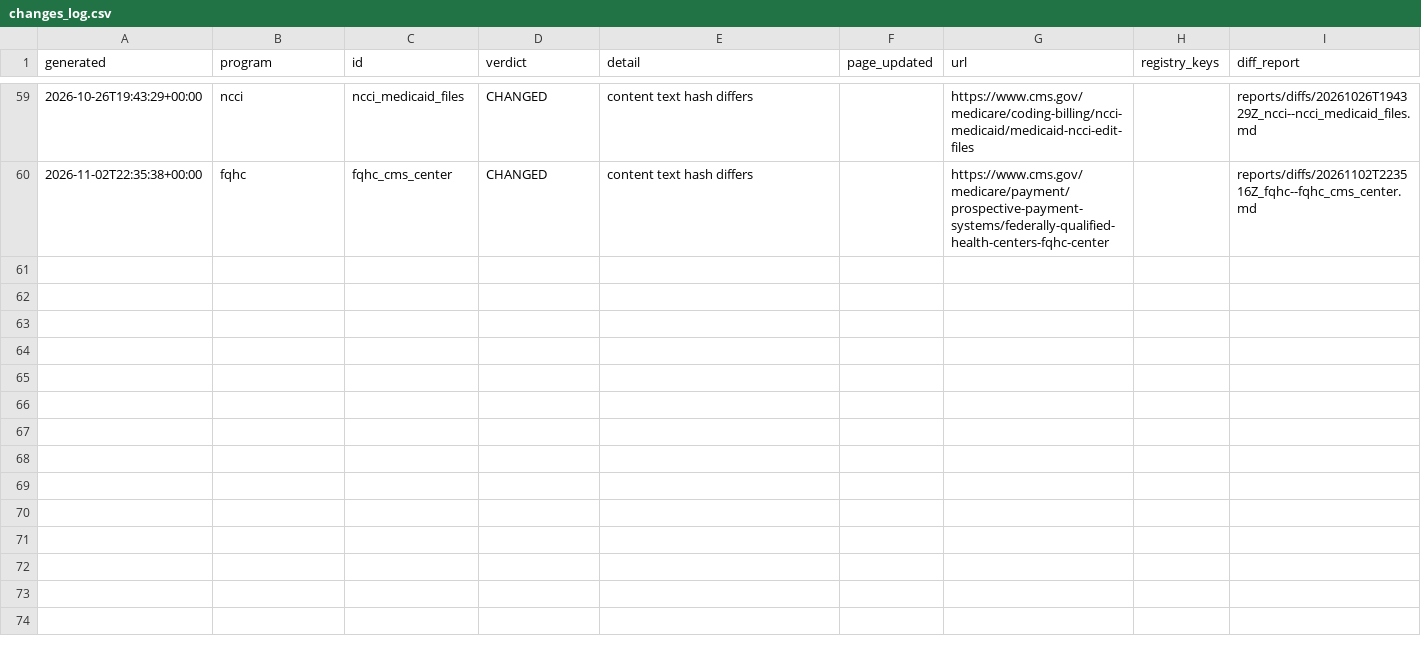
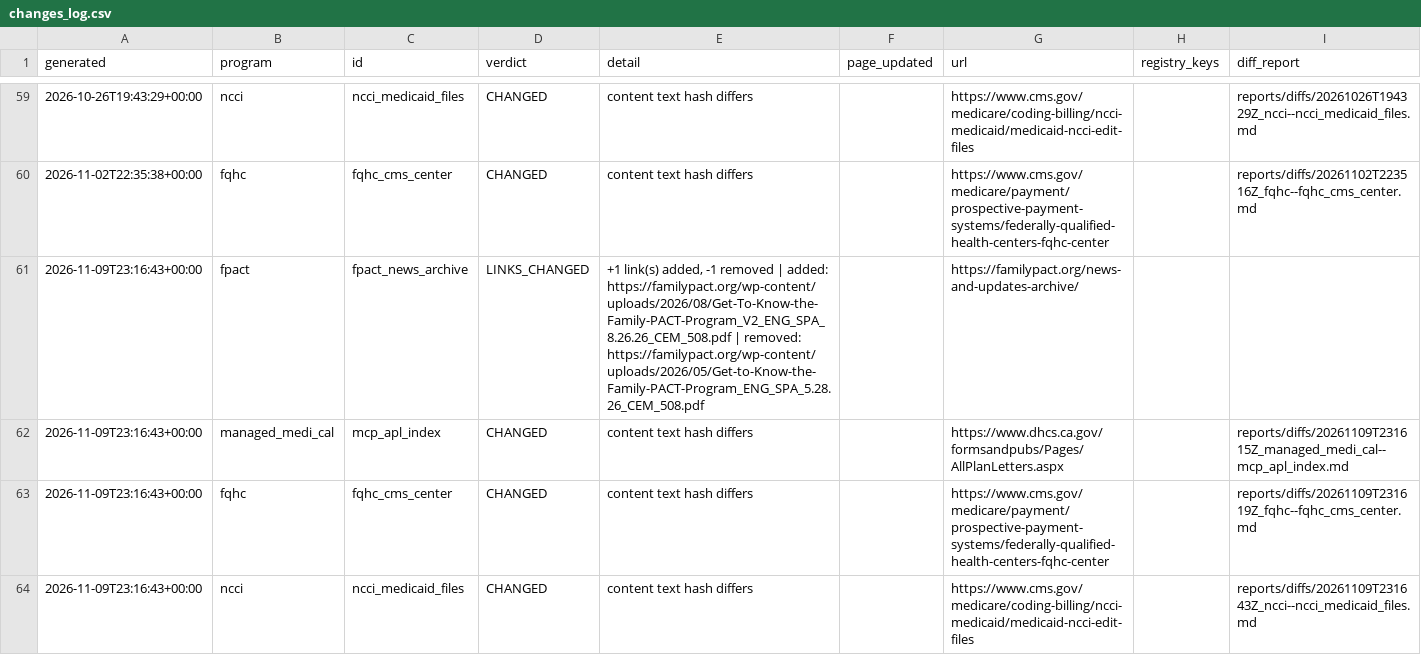
Before and after one commit to mp321/RevInt-SourceWatch, a CSV file: reports/changes_log.csv, drawn as a sheet; only a part is shown, gaps mark what is left out.

```diff
--- a/reports/changes_log.csv
+++ b/reports/changes_log.csv
@@ -60 +60,5 @@ generated,program,id,verdict,detail,page_updated,url,registry_keys,diff_report
 2026-11-02T22:35:38+00:00,fqhc,fqhc_cms_center,CHANGED,content text hash differs,,https://www.cms.gov/medicare/payment/prospective-payment-systems/federally-qualified-health-centers-fqhc-center,,reports/diffs/20261102T223516Z_fqhc--fqhc_cms_center.md
+2026-11-09T23:16:43+00:00,fpact,fpact_news_archive,LINKS_CHANGED,"+1 link(s) added, -1 removed | added: https://familypact.org/wp-content/uploads/2026/08/Get-To-Know-the-Family-PACT-Program_V2_ENG_SPA_8.26.26_CEM_508.pdf | removed: https://familypact.org/wp-content/uploads/2026/05/Get-to-Know-the-Family-PACT-Program_ENG_SPA_5.28.26_CEM_508.pdf",,https://familypact.org/news-and-updates-archive/,,
+2026-11-09T23:16:43+00:00,managed_medi_cal,mcp_apl_index,CHANGED,content text hash differs,,https://www.dhcs.ca.gov/formsandpubs/Pages/AllPlanLetters.aspx,,reports/diffs/20261109T231615Z_managed_medi_cal--mcp_apl_index.md
+2026-11-09T23:16:43+00:00,fqhc,fqhc_cms_center,CHANGED,content text hash differs,,https://www.cms.gov/medicare/payment/prospective-payment-systems/federally-qualified-health-centers-fqhc-center,,reports/diffs/20261109T231619Z_fqhc--fqhc_cms_center.md
+2026-11-09T23:16:43+00:00,ncci,ncci_medicaid_files,CHANGED,content text hash differs,,https://www.cms.gov/medicare/coding-billing/ncci-medicaid/medicaid-ncci-edit-files,,reports/diffs/20261109T231643Z_ncci--ncci_medicaid_files.md
```
Also changed, not shown: 12 other files.
